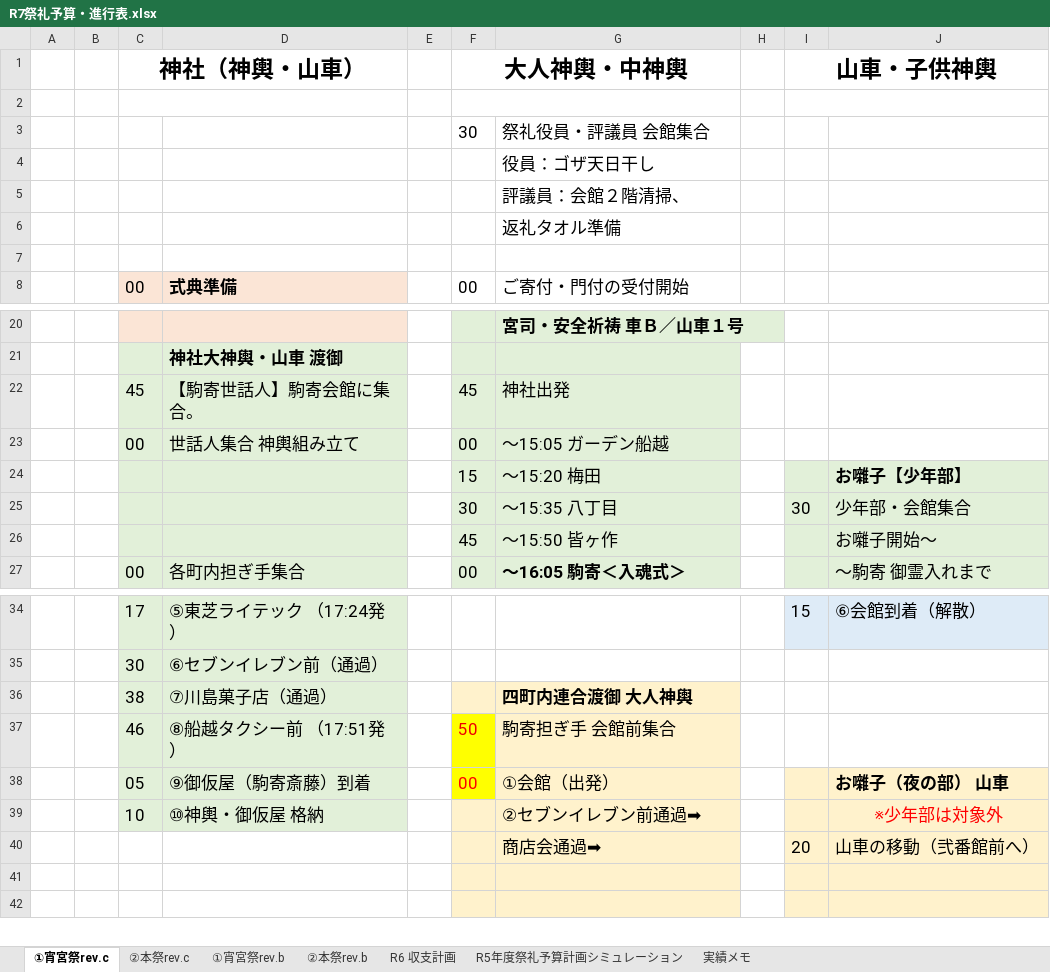
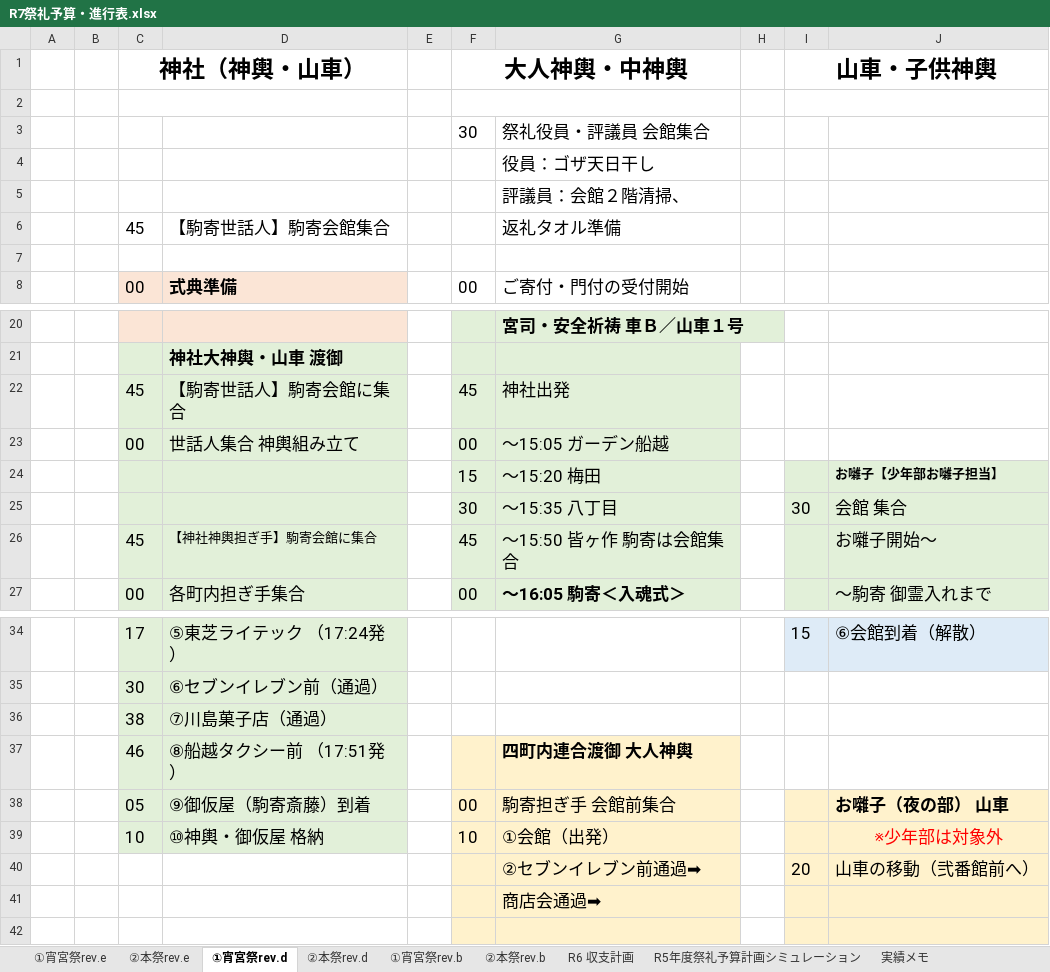
Before and after one commit to git-91011tds/komatest, an Excel workbook: R7祭礼予算・進行表.xlsx, sheet ①宵宮祭rev.d, drawn as a sheet; only a part is shown, gaps mark what is left out; values as stored, in another font and other column widths than the file's, no borders; charts and pictures not drawn; removed rows and columns are numbered as before the commit, all else as after; the diff names each change by its address in the sheet, - before the commit and + after, or states it on an @@ line.

```diff
--- a/R7祭礼予算・進行表.xlsx (sheet ①宵宮祭rev.d)
+++ b/R7祭礼予算・進行表.xlsx (sheet ①宵宮祭rev.d)
-sheet tab: ①宵宮祭rev.c
+sheet tab: ①宵宮祭rev.d
-sheet tab: ②本祭rev.c
+sheet tab: ②本祭rev.d
+sheet tab: ①宵宮祭rev.e
+sheet tab: ②本祭rev.e
-row 6:  |  |  |  |  |  | 返礼タオル準備
+row 6:  |  | 45 | 【駒寄世話人】駒寄会館集合 |  |  | 返礼タオル準備
-D22: 【駒寄世話人】駒寄会館に集合。
+D22: 【駒寄世話人】駒寄会館に集合
-J24: お囃子【少年部】
+J24: お囃子【少年部お囃子担当】
@@ J24 text size: smaller @@
-J25: 少年部・会館集合
+J25: 会館 集合
-row 26:  |  |  |  |  | 45 | ～15:50 皆ヶ作 |  |  | お囃子開始～
+row 26:  |  | 45 | 【神社神輿担ぎ手】駒寄会館に集合 |  | 45 | ～15:50 皆ヶ作 駒寄は会館集合 |  |  | お囃子開始～
-F36:G36 fill: #FFF2CC
+F36:G36 fill: none
-G36: 四町内連合渡御 大人神輿
+G36: (empty)
-F37 (大人神輿・中神輿): 50
+F37 (大人神輿・中神輿): (empty)
-F37:F38 fill: #FFFF00
+F37:F38 fill: #FFF2CC
-G37: 駒寄担ぎ手 会館前集合
+G37: 四町内連合渡御 大人神輿
-G37 bold: off
+G37 bold: on
-F38 text colour: #FF0000
+F38 text colour: black
-G38: ①会館（出発）
+G38: 駒寄担ぎ手 会館前集合
-F39 (大人神輿・中神輿): (empty)
+F39 (大人神輿・中神輿): 10
-G39: ②セブンイレブン前通過➡
+G39: ①会館（出発）
-G40: 商店会通過➡
+G40: ②セブンイレブン前通過➡
-G41: (empty)
+G41: 商店会通過➡
```
Also changed, not shown: sheet ②本祭rev.d, charts or pictures.
